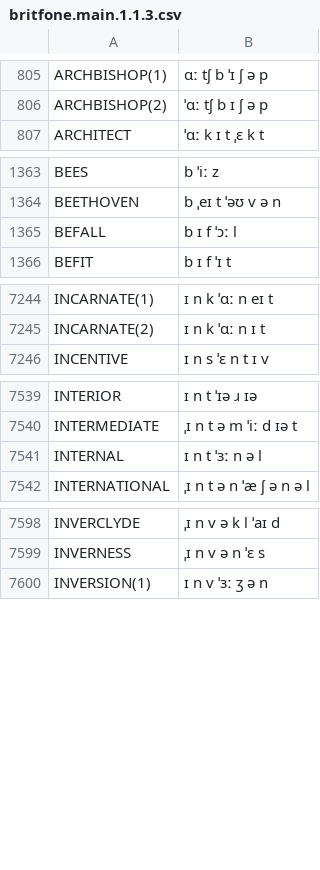
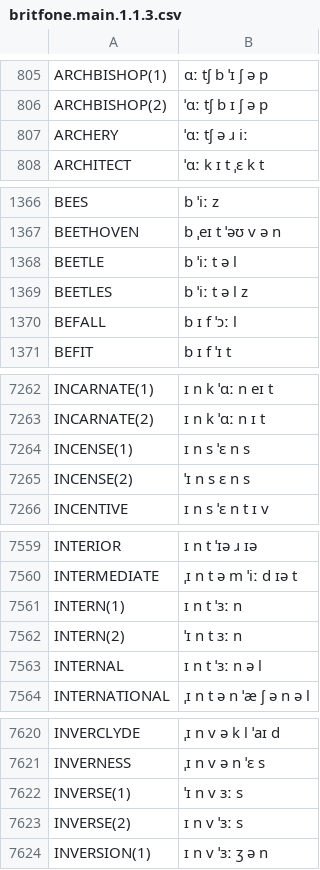
Before and after one commit to JoseLlarena/Britfone, a CSV file: britfone.main.1.1.3.csv, drawn as a sheet; only a part is shown, gaps mark what is left out; the diff covers the shown part only.

Commit message:
add: more words from google corpus

```diff
--- a/britfone.main.1.1.3.csv
+++ b/britfone.main.1.1.3.csv
@@ -806,2 +806,3 @@ ARCHBISHOP(1), ɑː tʃ b ˈɪ ʃ ə p
 ARCHBISHOP(2), ˈɑː tʃ b ɪ ʃ ə p
+ARCHERY, ˈɑː tʃ ə ɹ iː
 ARCHITECT, ˈɑː k ɪ t ˌɛ k t
@@ -1364,2 +1367,4 @@ BEES, b ˈiː z
 BEETHOVEN, b ˌeɪ t ˈəʊ v ə n
+BEETLE, b ˈiː t ə l
+BEETLES, b ˈiː t ə l z
 BEFALL, b ɪ f ˈɔː l
@@ -7245,2 +7263,4 @@ INCARNATE(1), ɪ n k ˈɑː n eɪ t
 INCARNATE(2), ɪ n k ˈɑː n ɪ t
+INCENSE(1), ɪ n s ˈɛ n s
+INCENSE(2), ˈɪ n s ɛ n s
 INCENTIVE, ɪ n s ˈɛ n t ɪ v
@@ -7540,2 +7560,4 @@ INTERIOR, ɪ n t ˈɪə ɹ ɪə
 INTERMEDIATE, ˌɪ n t ə m ˈiː d ɪə t
+INTERN(1), ɪ n t ˈɜː n
+INTERN(2), ˈɪ n t ɜː n
 INTERNAL, ɪ n t ˈɜː n ə l
@@ -7599,2 +7621,4 @@ INVERCLYDE, ˌɪ n v ə k l ˈaɪ d
 INVERNESS, ˌɪ n v ə n ˈɛ s
+INVERSE(1), ˈɪ n v ɜː s
+INVERSE(2), ɪ n v ˈɜː s
 INVERSION(1), ɪ n v ˈɜː ʒ ə n
```
Also changed, not shown: 36 added rows elsewhere in this file.
